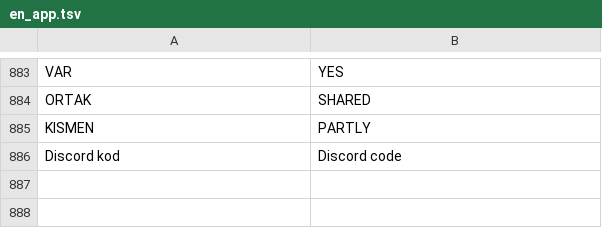
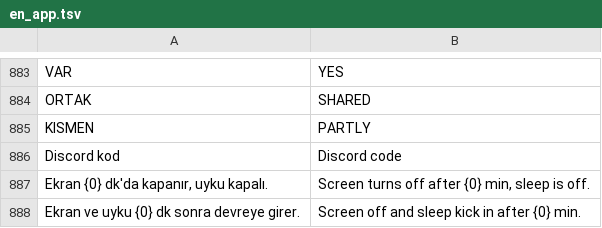
Before and after one commit to ernklyc/klyc-pulse, a TSV file: src/Pulse.Core/Localization/en_app.tsv, drawn as a sheet; only a part is shown, gaps mark what is left out.

```diff
--- a/src/Pulse.Core/Localization/en_app.tsv
+++ b/src/Pulse.Core/Localization/en_app.tsv
@@ -886 +886,3 @@ KISMEN	PARTLY
 Discord kod	Discord code
+Ekran {0} dk'da kapanır, uyku kapalı.	Screen turns off after {0} min, sleep is off.
+Ekran ve uyku {0} dk sonra devreye girer.	Screen off and sleep kick in after {0} min.
```
Also changed, not shown: 1 other file.
